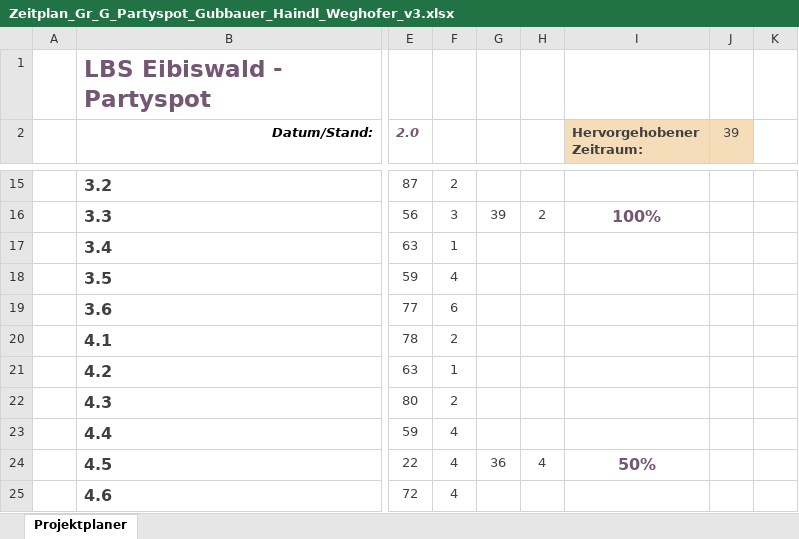
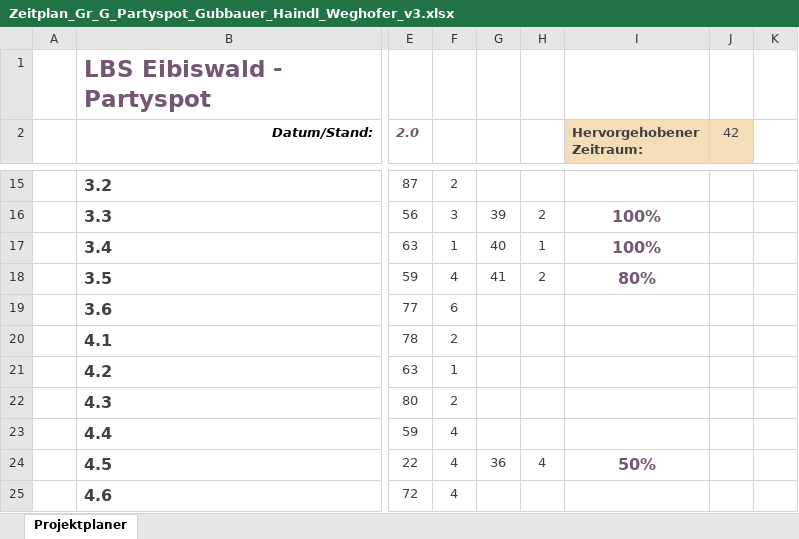
Before and after one commit to partyspot/Partyspot, an Excel workbook: office/Zeitplan_Gr_G_Partyspot_Gubbauer_Haindl_Weghofer_v3.xlsx, sheet Projektplaner, drawn as a sheet; only a part is shown, gaps mark what is left out; values as stored, in another font and other column widths than the file's, no borders; charts and pictures and conditional formats not drawn; the diff names each change by its address in the sheet, - before the commit and + after, or states it on an @@ line.

Commit message:
added 3.3 and 3.4

```diff
--- a/office/Zeitplan_Gr_G_Partyspot_Gubbauer_Haindl_Weghofer_v3.xlsx (sheet Projektplaner)
+++ b/office/Zeitplan_Gr_G_Partyspot_Gubbauer_Haindl_Weghofer_v3.xlsx (sheet Projektplaner)
-J2: 39
+J2: 42
-G17: (empty)
+G17: 40
-H17: (empty)
+H17: 1
-I17 (Hervorgehobener Zeitraum:): (empty)
+I17 (Hervorgehobener Zeitraum:): 100%
-G18: (empty)
+G18: 41
-H18: (empty)
+H18: 2
-I18 (Hervorgehobener Zeitraum:): (empty)
+I18 (Hervorgehobener Zeitraum:): 80%
```
